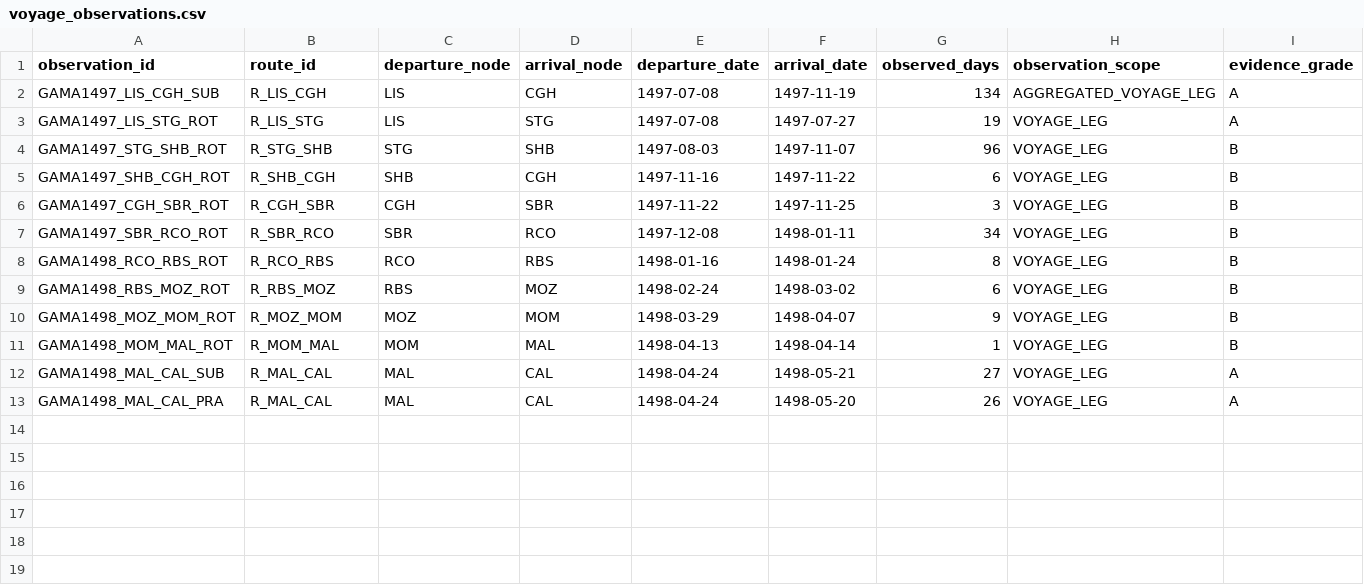
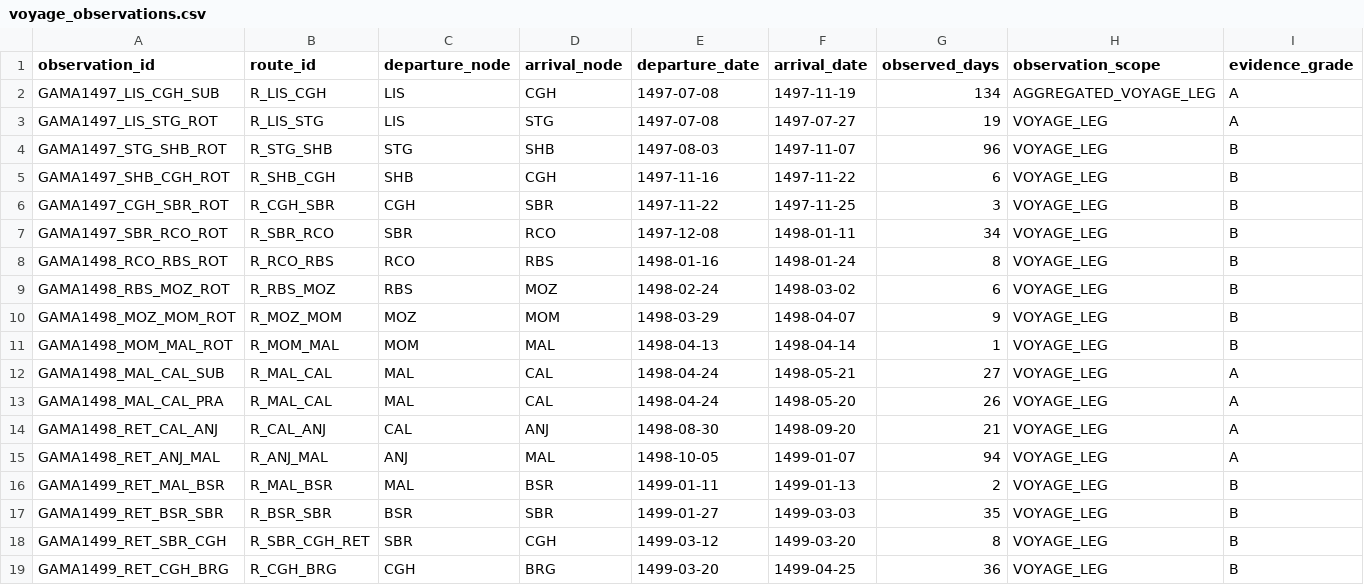
Before and after one commit to hilaliskandar/quintoimperio, a CSV file: data/voyage_observations.csv, drawn as a sheet; only a part is shown; rows hold the shown columns only; the diff names each change by its address in the sheet, - before the commit and + after, or states it on an @@ line.

Commit message:
data: adicionar observações de duração do retorno

```diff
--- a/data/voyage_observations.csv
+++ b/data/voyage_observations.csv
+row 14: GAMA1498_RET_CAL_ANJ | R_CAL_ANJ | CAL | ANJ | 1498-08-30 | 1498-09-20 | 21 | VOYAGE_LEG | A
+row 15: GAMA1498_RET_ANJ_MAL | R_ANJ_MAL | ANJ | MAL | 1498-10-05 | 1499-01-07 | 94 | VOYAGE_LEG | A
+row 16: GAMA1499_RET_MAL_BSR | R_MAL_BSR | MAL | BSR | 1499-01-11 | 1499-01-13 | 2 | VOYAGE_LEG | B
+row 17: GAMA1499_RET_BSR_SBR | R_BSR_SBR | BSR | SBR | 1499-01-27 | 1499-03-03 | 35 | VOYAGE_LEG | B
+row 18: GAMA1499_RET_SBR_CGH | R_SBR_CGH_RET | SBR | CGH | 1499-03-12 | 1499-03-20 | 8 | VOYAGE_LEG | B
+row 19: GAMA1499_RET_CGH_BRG | R_CGH_BRG | CGH | BRG | 1499-03-20 | 1499-04-25 | 36 | VOYAGE_LEG | B
```
